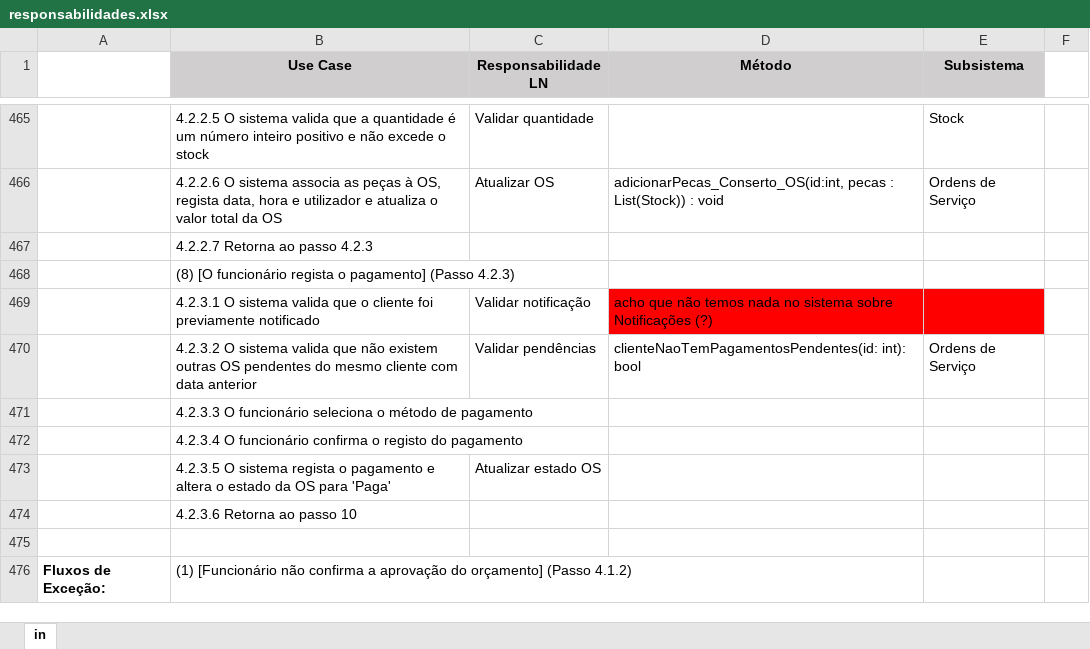
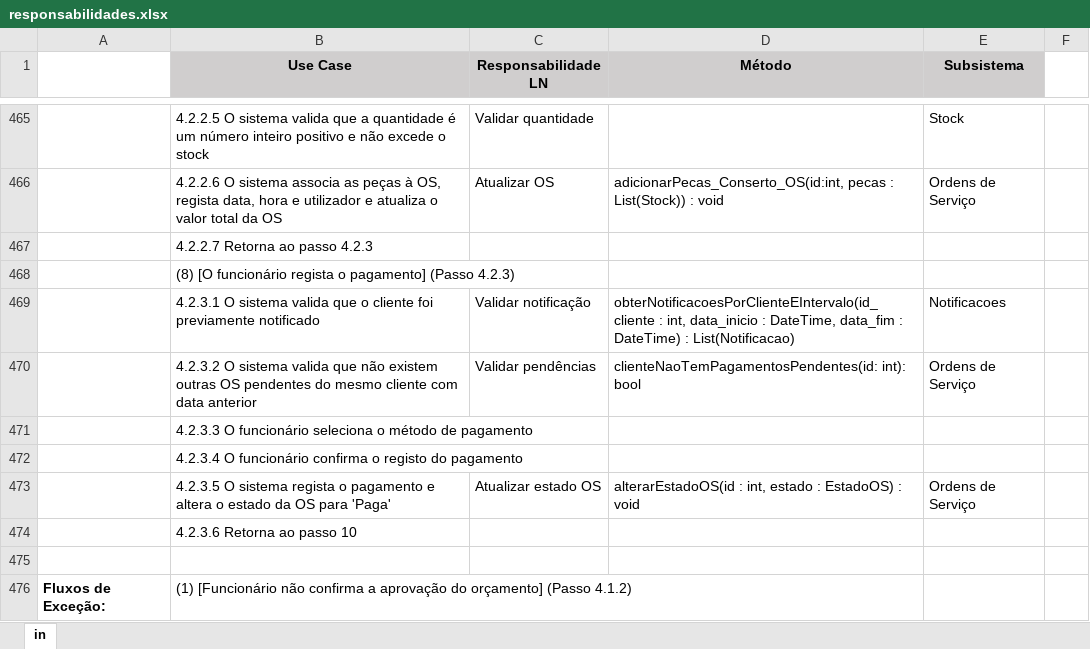
Before and after one commit to darteescar/LI4, an Excel workbook: assets/responsabilidades.xlsx, sheet in, drawn as a sheet; only a part is shown, gaps mark what is left out; values as stored, in another font and other column widths than the file's, no borders; the diff covers the shown part only; the diff names each change by its address in the sheet, - before the commit and + after, or states it on an @@ line.

```diff
--- a/assets/responsabilidades.xlsx (sheet in)
+++ b/assets/responsabilidades.xlsx (sheet in)
-D469 (Método): acho que não temos nada no sistema sobre Notificações (?)
+D469 (Método): obterNotificacoesPorClienteEIntervalo(id_cliente : int, data_inicio : DateTime, data_fim : DateTime) : List(Notificacao)
-D469:E469 fill: #FF0000
+D469:E469 fill: none
-E469 (Subsistema): (empty)
+E469 (Subsistema): Notificacoes
-D473 (Método): (empty)
+D473 (Método): alterarEstadoOS(id : int, estado : EstadoOS) : void
-E473 (Subsistema): (empty)
+E473 (Subsistema): Ordens de Serviço
```
Also changed, not shown: 4 added rows, 4 removed rows, 25 edited cells and cell formats elsewhere in this sheet, 2 other files.
